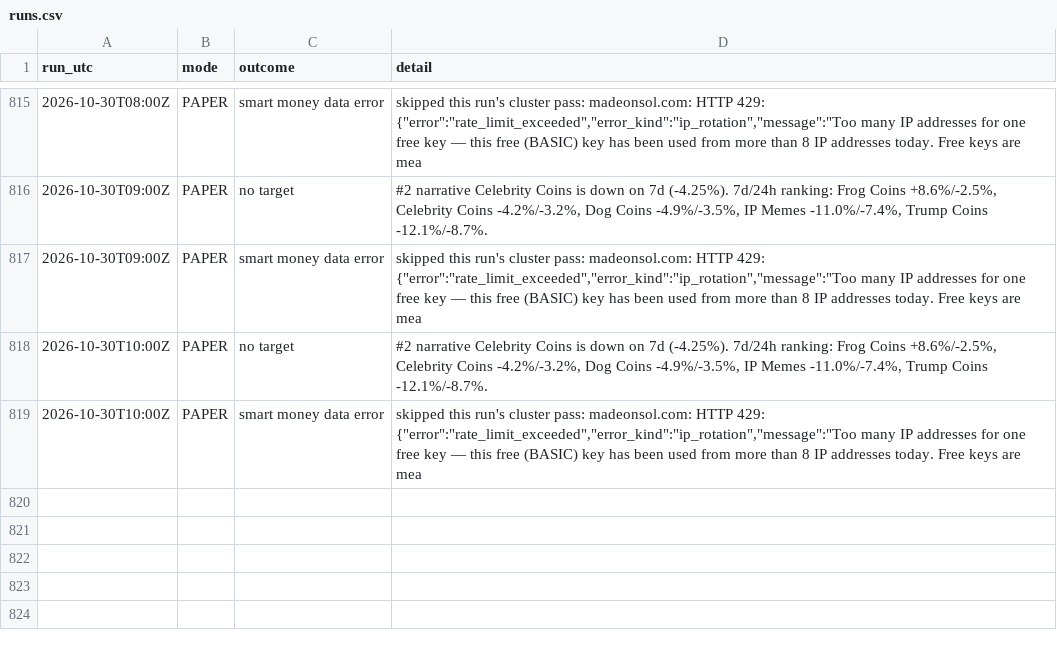
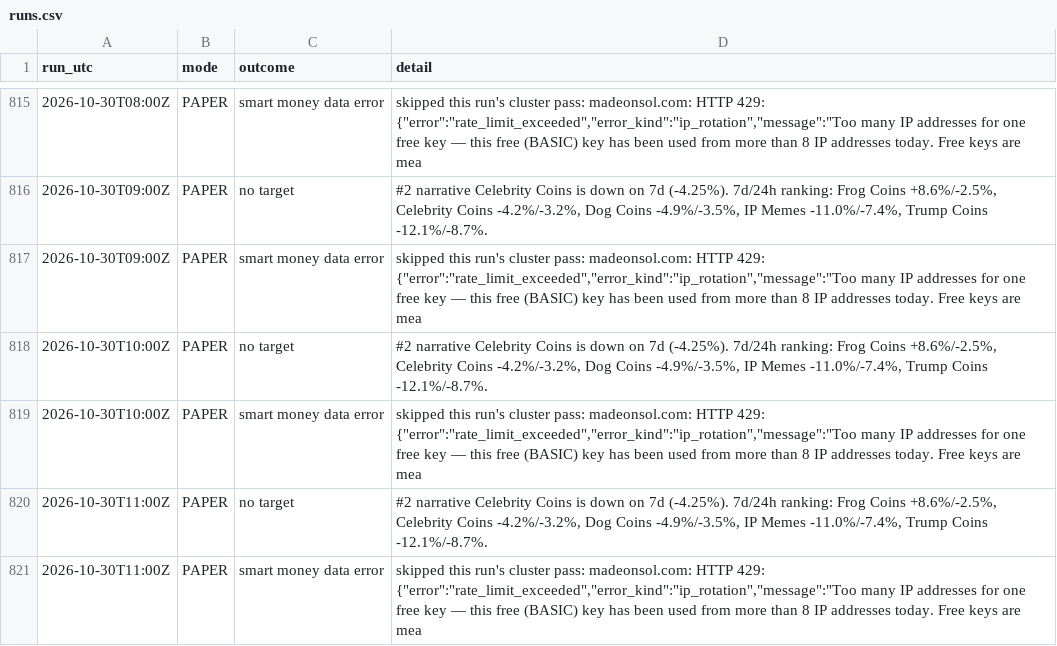
Before and after one commit to sageseid/MemeTrader, a CSV file: data/runs.csv, drawn as a sheet; only a part is shown, gaps mark what is left out; the diff names each change by its address in the sheet, - before the commit and + after, or states it on an @@ line.

```diff
--- a/data/runs.csv
+++ b/data/runs.csv
+row 820: 2026-10-30T11:00Z | PAPER | no target | #2 narrative Celebrity Coins is down on 7d (-4.25%). 7d/24h ranking: Frog Coins +8.6%/-2.5%, Celebrity Coins -4.2%/-3.2%, Dog Coins -4.9%/-3.5%, IP Memes -11.0%/-7.4%, Trump Coins -12.1%/-8.7%.
+row 821: 2026-10-30T11:00Z | PAPER | smart money data error | skipped this run's cluster pass: madeonsol.com: HTTP 429: {"error":"rate_limit_exceeded","error_kind":"ip_rotation","message":"Too many IP addresses for one free key — this free (BASIC) key has been used from more than 8 IP addresses today. Free keys are mea
```
